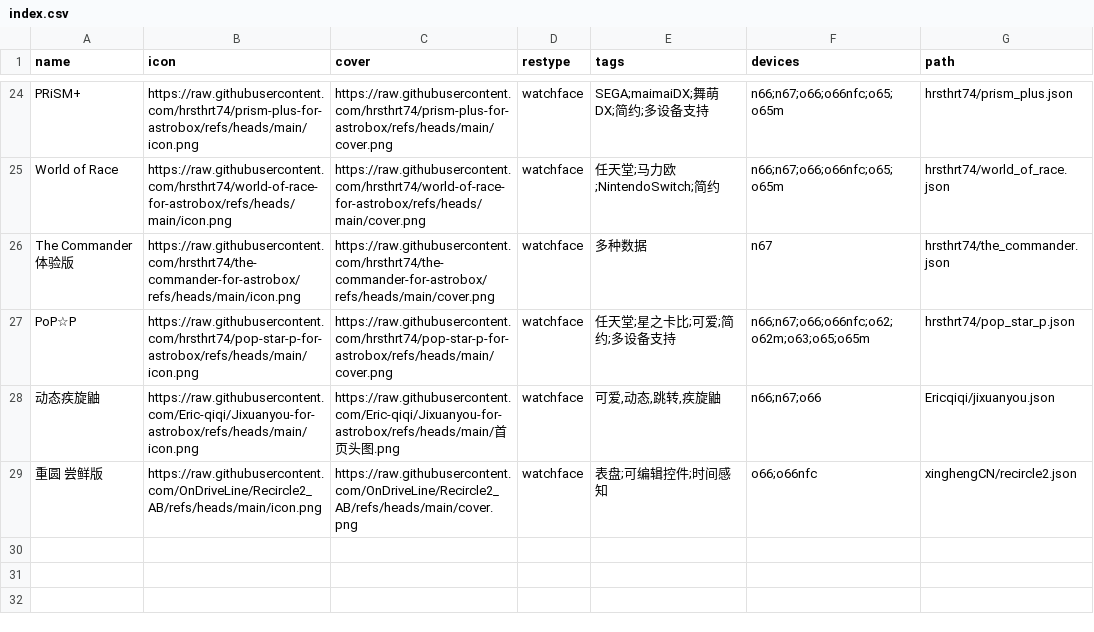
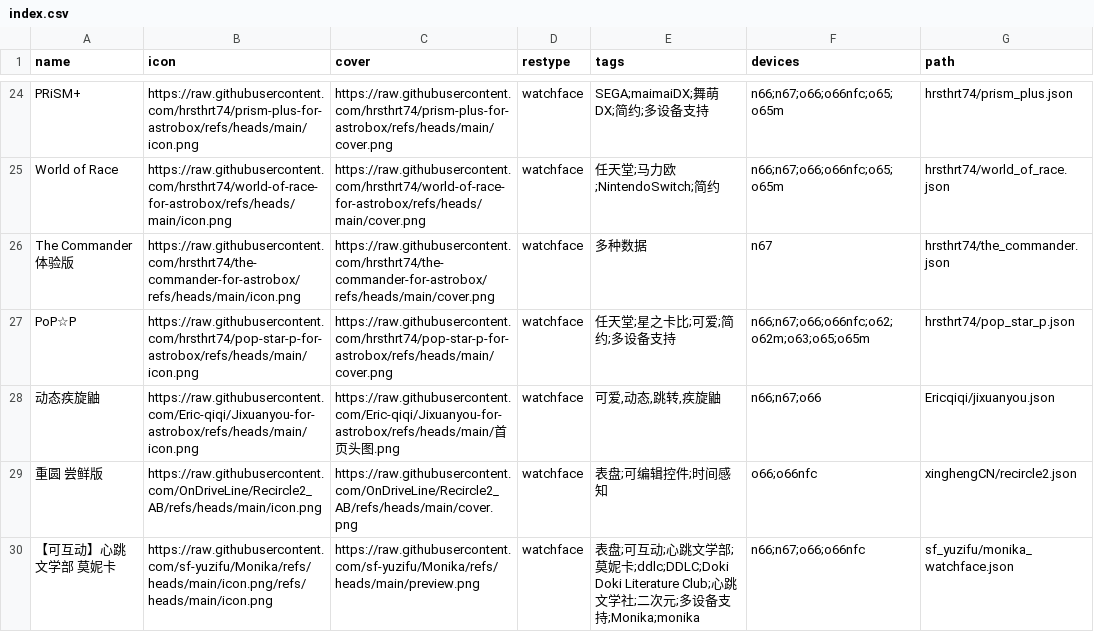
Before and after one commit to Ziyimiao5054/AstroBox-Repo, a CSV file: index.csv, drawn as a sheet; only a part is shown, gaps mark what is left out; the diff names each change by its address in the sheet, - before the commit and + after, or states it on an @@ line.

Commit message:
add: 添加“【可互动】心跳文学部 莫妮卡”表盘

```diff
--- a/index.csv
+++ b/index.csv
+row 30: 【可互动】心跳文学部 莫妮卡 | https://raw.githubusercontent.com/sf-yuzifu/Monika/refs/heads/main/icon.png/refs/heads/main/icon.png | https://raw.githubusercontent.com/sf-yuzifu/Monika/refs/heads/main/preview.png | watchface | 表盘;可互动;心跳文学部;莫妮卡;ddlc;DDLC;Doki Doki Literature Club;心跳文学社;二次元;多设备支持;Monika;monika | n66;n67;o66;o66nfc | sf_yuzifu/monika_watchface.json
```
Also changed, not shown: 1 other file.
